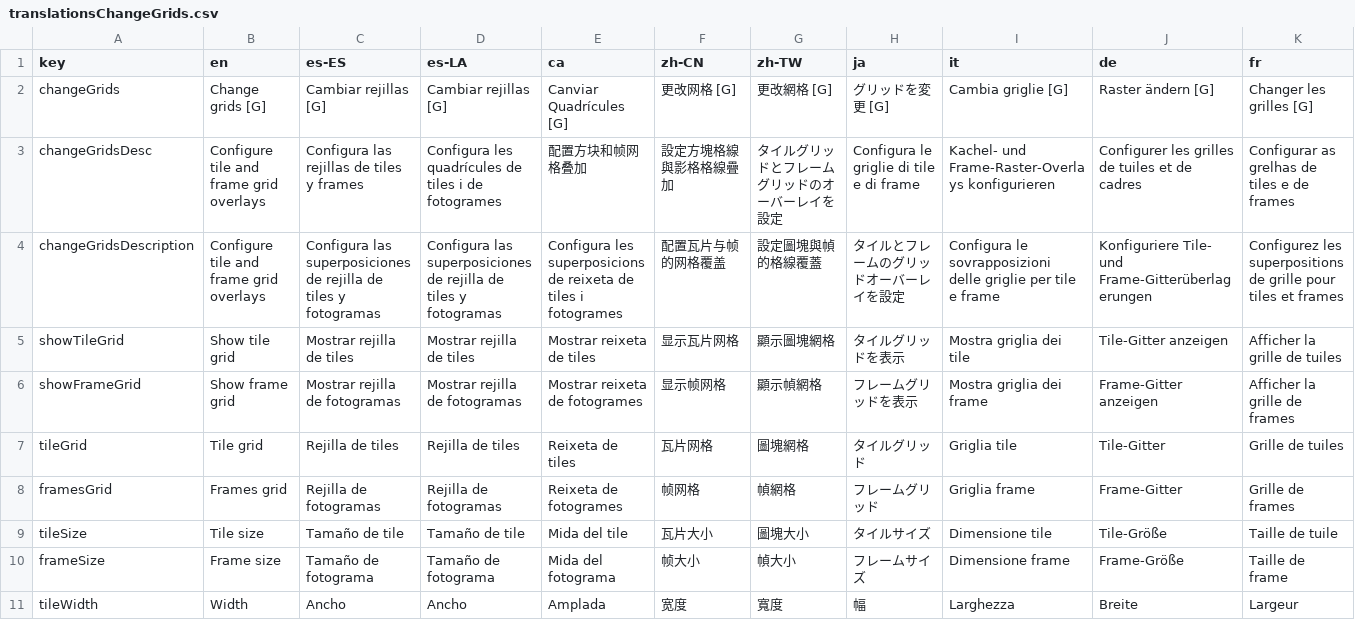
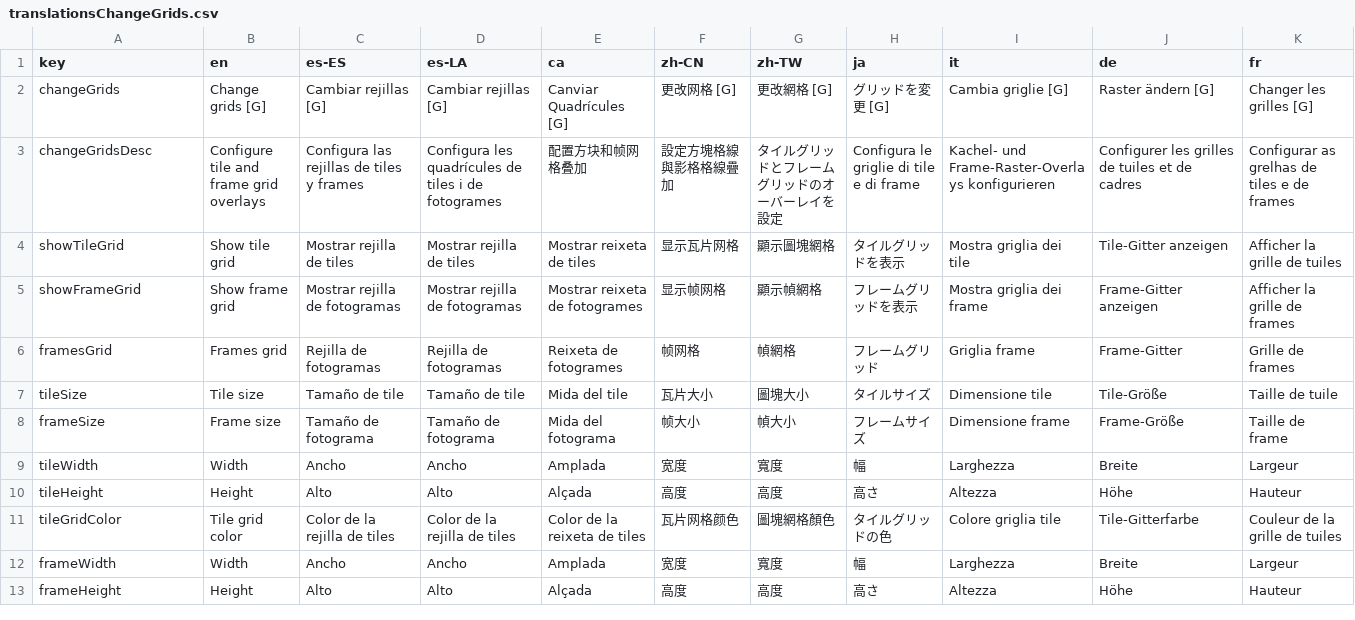
Before and after one commit to Anarkade/deliaxe-paint, a CSV file: src/locales/translationsChangeGrids.csv, drawn as a sheet; only a part is shown; the shorter side is filled out with more unchanged rows; rows hold the shown columns only; the diff names each change by its address in the sheet, - before the commit and + after, or states it on an @@ line.

```diff
--- a/src/locales/translationsChangeGrids.csv
+++ b/src/locales/translationsChangeGrids.csv
-row 4: changeGridsDescription | Configure tile and frame grid overlays | Configura las superposiciones de rejilla de tiles y fotogramas | Configura las superposiciones de rejilla de tiles y fotogramas | Configura les superposicions de reixeta de tiles i fotogrames | 配置瓦片与帧的网格覆盖 | 設定圖塊與幀的格線覆蓋 | タイルとフレームのグリッドオーバーレイを設定 | Configura le sovrapposizioni delle griglie per tile e frame | Konfiguriere Tile- und Frame-Gitterüberlagerungen | Configurez les superpositions de grille pour tiles et frames
-row 7: tileGrid | Tile grid | Rejilla de tiles | Rejilla de tiles | Reixeta de tiles | 瓦片网格 | 圖塊網格 | タイルグリッド | Griglia tile | Tile-Gitter | Grille de tuiles
```
Also changed, not shown: src/locales/translationsChangePalette.csv, src/locales/translationsChangeResolution.csv, 5 other files.
